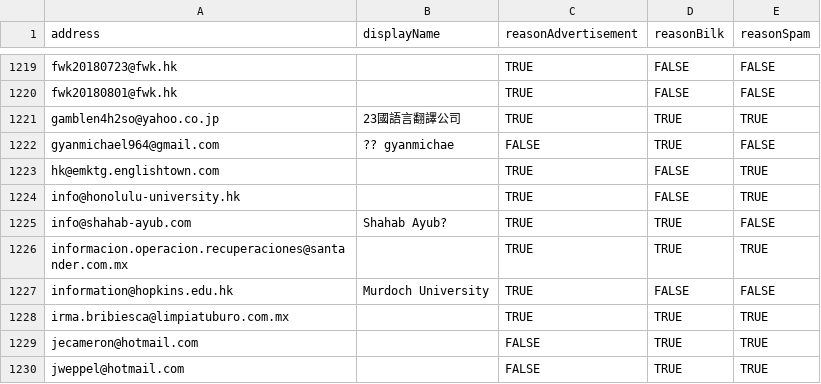
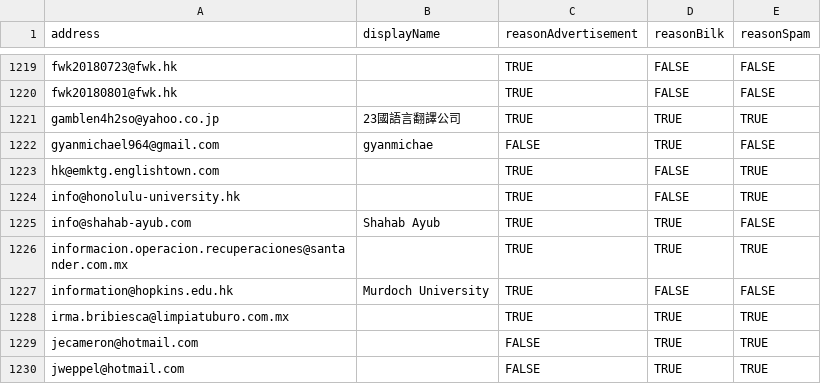
Before and after one commit to hugoalh-studio/UniversalBlacklist, a TSV file: email.tsv, drawn as a sheet; only a part is shown, gaps mark what is left out.

Commit message:
Fix `?`

```diff
--- a/email.tsv
+++ b/email.tsv
@@ -1221,6 +1221,6 @@ fwk20180801@fwk.hk		TRUE	FALSE	FALSE
 gamblen4h2so@yahoo.co.jp	23國語言翻譯公司	TRUE	TRUE	TRUE
-gyanmichael964@gmail.com	?? gyanmichae	FALSE	TRUE	FALSE
+gyanmichael964@gmail.com	gyanmichae	FALSE	TRUE	FALSE
 hk@emktg.englishtown.com		TRUE	FALSE	TRUE
 info@honolulu-university.hk		TRUE	FALSE	TRUE
-info@shahab-ayub.com	Shahab Ayub?	TRUE	TRUE	FALSE
+info@shahab-ayub.com	Shahab Ayub	TRUE	TRUE	FALSE
 informacion.operacion.recuperaciones@santander.com.mx		TRUE	TRUE	TRUE
```
